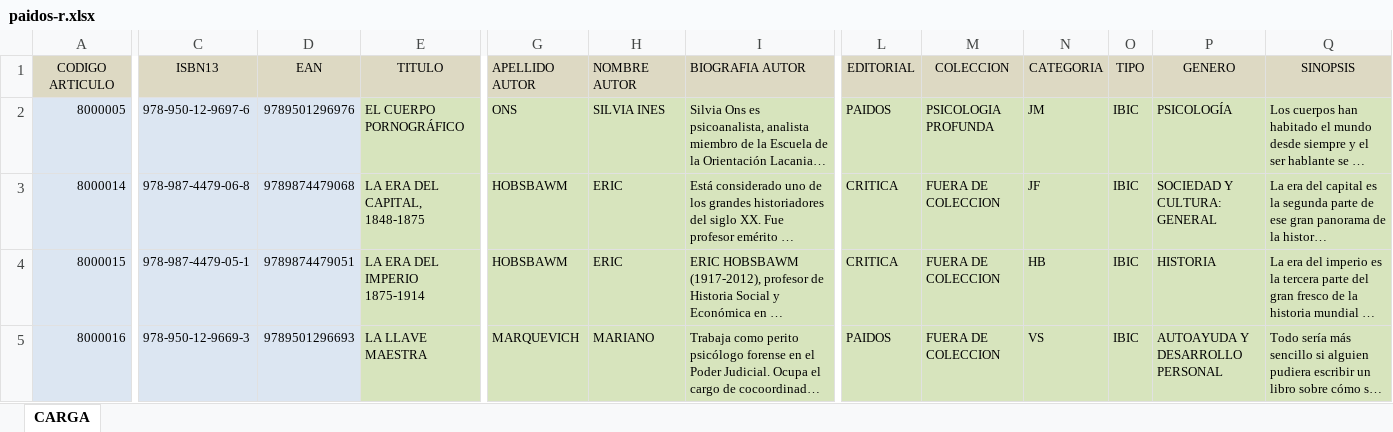
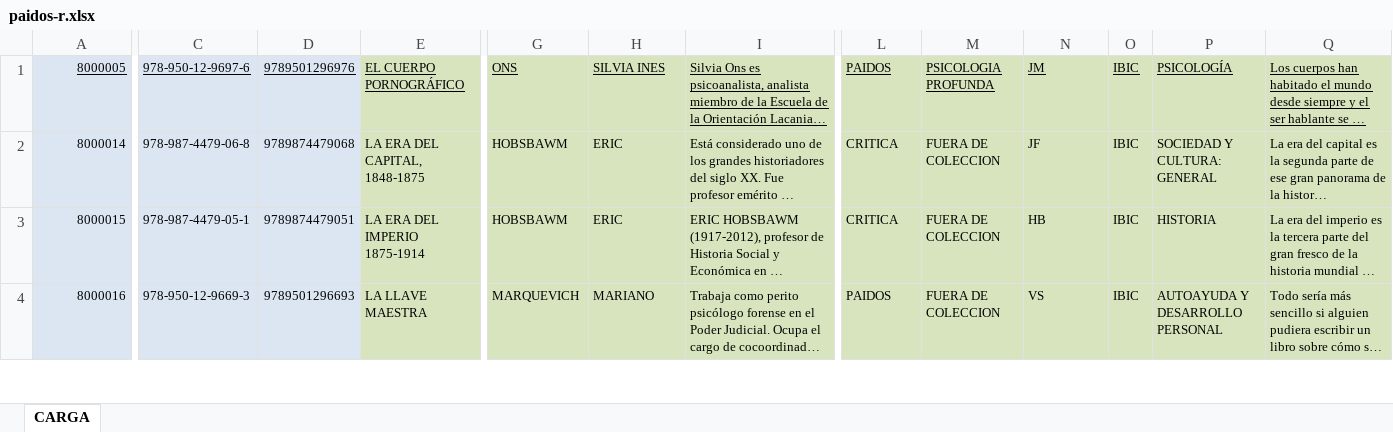
Before and after one commit to sebasxl/bookmark, an Excel workbook: public/files/paidos-r.xlsx, sheet CARGA, drawn as a sheet; only a part is shown, gaps mark what is left out; long unchanged cells end in …; values as stored, in another font and other column widths than the file's, no borders; removed rows and columns are numbered as before the commit, all else as after; rows hold the shown columns only; the diff covers the shown part only; the diff names each change by its address in the sheet, - before the commit and + after, or states it on an @@ line.

```diff
--- a/public/files/paidos-r.xlsx (sheet CARGA)
+++ b/public/files/paidos-r.xlsx (sheet CARGA)
-row 1: CODIGO ARTICULO | ISBN13 | EAN | TITULO | APELLIDO AUTOR | NOMBRE AUTOR | BIOGRAFIA AUTOR | EDITORIAL | COLECCION | CATEGORIA | TIPO | GENERO | SINOPSIS
-A1 underline: off
+A1 underline: on
-C1:E1 underline: off
+C1:E1 underline: on
-G1:I1 underline: off
+G1:I1 underline: on
-L1:Q1 underline: off
+L1:Q1 underline: on
```
Also changed, not shown: cell formats elsewhere in this sheet, 12 other files.
